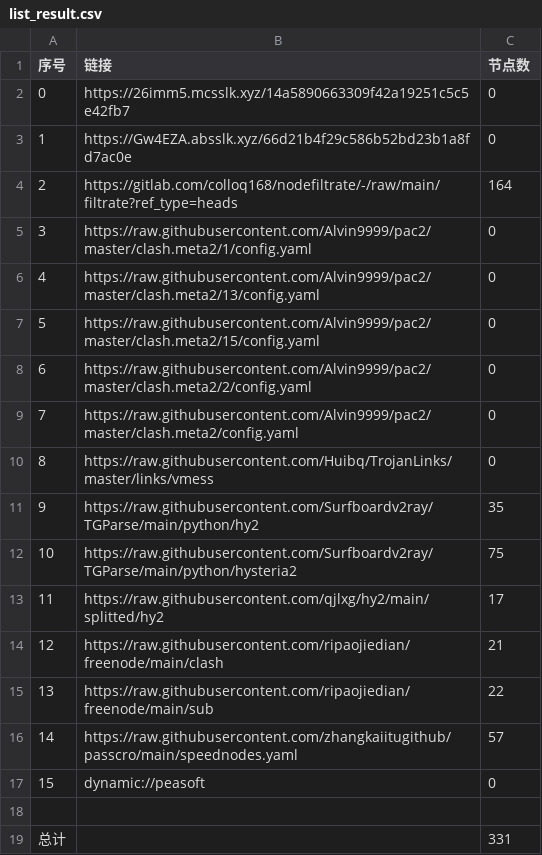
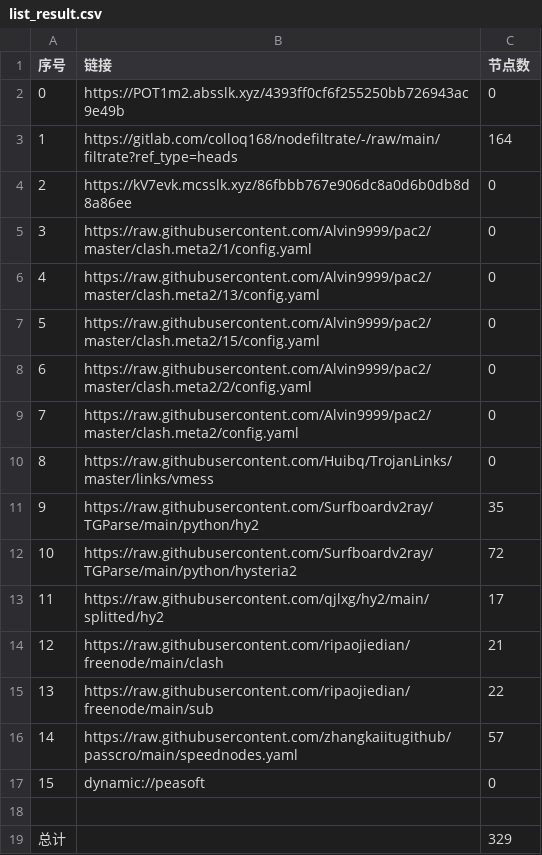
Before and after one commit to yg8080/AutoMergePublicNodes, a CSV file: list_result.csv, drawn as a sheet.

```diff
--- a/list_result.csv
+++ b/list_result.csv
@@ -1,5 +1,5 @@
 序号,链接,节点数
-0,https://26imm5.mcsslk.xyz/14a5890663309f42a19251c5c5e42fb7,0
-1,https://Gw4EZA.absslk.xyz/66d21b4f29c586b52bd23b1a8fd7ac0e,0
-2,https://gitlab.com/colloq168/nodefiltrate/-/raw/main/filtrate?ref_type=heads,164
+0,https://POT1m2.absslk.xyz/4393ff0cf6f255250bb726943ac9e49b,0
+1,https://gitlab.com/colloq168/nodefiltrate/-/raw/main/filtrate?ref_type=heads,164
+2,https://kV7evk.mcsslk.xyz/86fbbb767e906dc8a0d6b0db8d8a86ee,0
 3,https://raw.githubusercontent.com/Alvin9999/pac2/master/clash.meta2/1/config.yaml,0
@@ -11,3 +11,3 @@
 9,https://raw.githubusercontent.com/Surfboardv2ray/TGParse/main/python/hy2,35
-10,https://raw.githubusercontent.com/Surfboardv2ray/TGParse/main/python/hysteria2,75
+10,https://raw.githubusercontent.com/Surfboardv2ray/TGParse/main/python/hysteria2,72
 11,https://raw.githubusercontent.com/qjlxg/hy2/main/splitted/hy2,17
@@ -18,2 +18,2 @@
 
-总计,,331
+总计,,329
```
Also changed, not shown: 22 other files.
